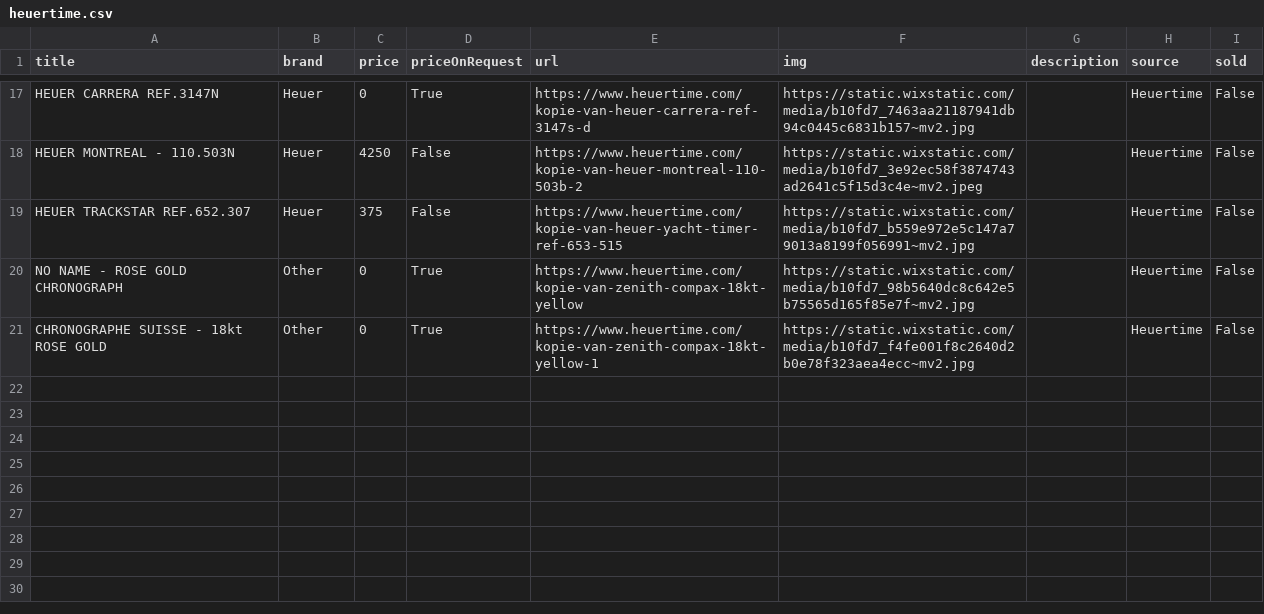
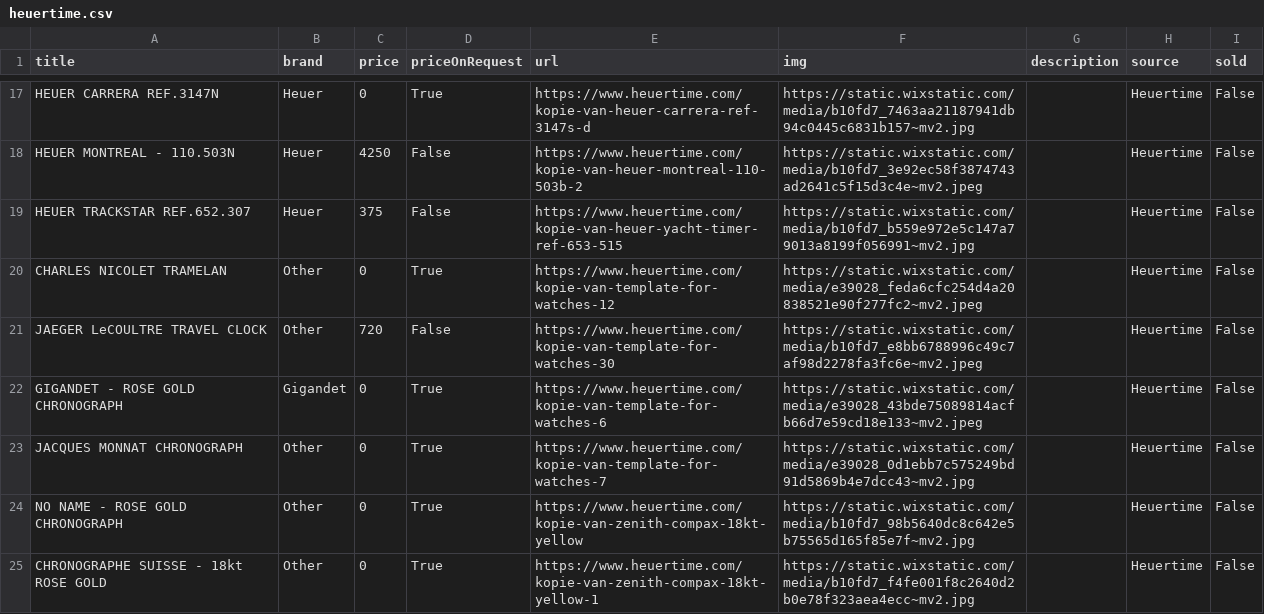
Before and after one commit to markatmutter-cloud/watchlist, a CSV file: data/heuertime.csv, drawn as a sheet; only a part is shown, gaps mark what is left out.

```diff
--- a/data/heuertime.csv
+++ b/data/heuertime.csv
@@ -19,2 +19,6 @@ HEUER MONTREAL - 110.503N,Heuer,4250,False,https://www.heuertime.com/kopie-van-h
 HEUER TRACKSTAR REF.652.307,Heuer,375,False,https://www.heuertime.com/kopie-van-heuer-yacht-timer-ref-653-515,https://static.wixstatic.com/media/b10fd7_b559e972e5c147a79013a8199f056991~mv2.jpg,,Heuertime,False
+CHARLES NICOLET TRAMELAN,Other,0,True,https://www.heuertime.com/kopie-van-template-for-watches-12,https://static.wixstatic.com/media/e39028_feda6cfc254d4a20838521e90f277fc2~mv2.jpeg,,Heuertime,False
+JAEGER LeCOULTRE TRAVEL CLOCK,Other,720,False,https://www.heuertime.com/kopie-van-template-for-watches-30,https://static.wixstatic.com/media/b10fd7_e8bb6788996c49c7af98d2278fa3fc6e~mv2.jpeg,,Heuertime,False
+GIGANDET - ROSE GOLD CHRONOGRAPH,Gigandet,0,True,https://www.heuertime.com/kopie-van-template-for-watches-6,https://static.wixstatic.com/media/e39028_43bde75089814acfb66d7e59cd18e133~mv2.jpeg,,Heuertime,False
+JACQUES MONNAT CHRONOGRAPH,Other,0,True,https://www.heuertime.com/kopie-van-template-for-watches-7,https://static.wixstatic.com/media/e39028_0d1ebb7c575249bd91d5869b4e7dcc43~mv2.jpg,,Heuertime,False
 NO NAME - ROSE GOLD CHRONOGRAPH,Other,0,True,https://www.heuertime.com/kopie-van-zenith-compax-18kt-yellow,https://static.wixstatic.com/media/b10fd7_98b5640dc8c642e5b75565d165f85e7f~mv2.jpg,,Heuertime,False
```
Also changed, not shown: 4 other files.
